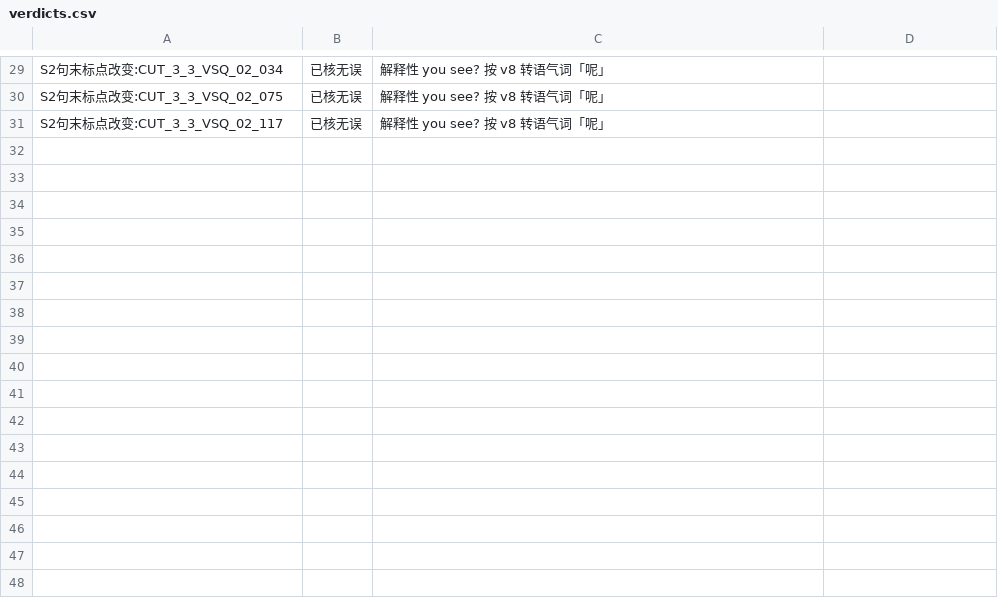
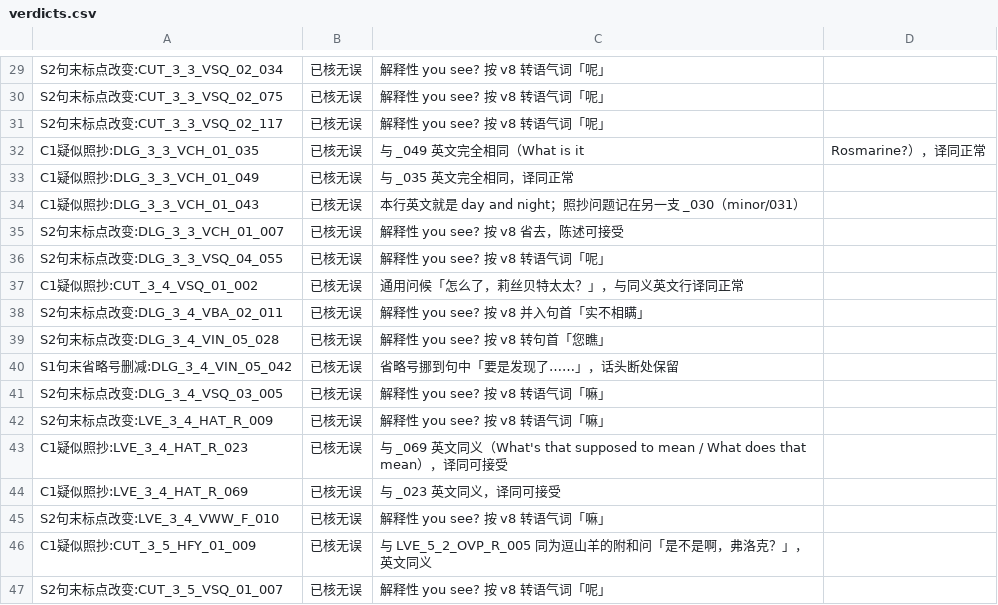
Before and after one commit to xiayiyi0/LittleGoodyTwoShoes-Simplified-Chinese, a CSV file: review/precheck/verdicts.csv, drawn as a sheet; only a part is shown, gaps mark what is left out; the diff names each change by its address in the sheet, - before the commit and + after, or states it on an @@ line.

```diff
--- a/review/precheck/verdicts.csv
+++ b/review/precheck/verdicts.csv
+row 32: C1疑似照抄:DLG_3_3_VCH_01_035 | 已核无误 | 与 _049 英文完全相同（What is it | Rosmarine?），译同正常
+row 33: C1疑似照抄:DLG_3_3_VCH_01_049 | 已核无误 | 与 _035 英文完全相同，译同正常
+row 34: C1疑似照抄:DLG_3_3_VCH_01_043 | 已核无误 | 本行英文就是 day and night；照抄问题记在另一支 _030（minor/031）
+row 35: S2句末标点改变:DLG_3_3_VCH_01_007 | 已核无误 | 解释性 you see? 按 v8 省去，陈述可接受
+row 36: S2句末标点改变:DLG_3_3_VSQ_04_055 | 已核无误 | 解释性 you see? 按 v8 转语气词「呢」
+row 37: C1疑似照抄:CUT_3_4_VSQ_01_002 | 已核无误 | 通用问候「怎么了，莉丝贝特太太？」，与同义英文行译同正常
+row 38: S2句末标点改变:DLG_3_4_VBA_02_011 | 已核无误 | 解释性 you see? 按 v8 并入句首「实不相瞒」
+row 39: S2句末标点改变:DLG_3_4_VIN_05_028 | 已核无误 | 解释性 you see? 按 v8 转句首「您瞧」
+row 40: S1句末省略号删减:DLG_3_4_VIN_05_042 | 已核无误 | 省略号挪到句中「要是发现了……」，话头断处保留
+row 41: S2句末标点改变:DLG_3_4_VSQ_03_005 | 已核无误 | 解释性 you see? 按 v8 转语气词「嘛」
+row 42: S2句末标点改变:LVE_3_4_HAT_R_009 | 已核无误 | 解释性 you see? 按 v8 转语气词「嘛」
+row 43: C1疑似照抄:LVE_3_4_HAT_R_023 | 已核无误 | 与 _069 英文同义（What's that supposed to mean / What does that mean），译同可接受
+row 44: C1疑似照抄:LVE_3_4_HAT_R_069 | 已核无误 | 与 _023 英文同义，译同可接受
+row 45: S2句末标点改变:LVE_3_4_VWW_F_010 | 已核无误 | 解释性 you see? 按 v8 转语气词「嘛」
+row 46: C1疑似照抄:CUT_3_5_HFY_01_009 | 已核无误 | 与 LVE_5_2_OVP_R_005 同为逗山羊的附和问「是不是啊，弗洛克？」，英文同义
+row 47: S2句末标点改变:CUT_3_5_VSQ_01_007 | 已核无误 | 解释性 you see? 按 v8 转语气词「呢」
```
Also changed, not shown: review/minor.csv, review/precheck/candidates.csv, 25 other files.
